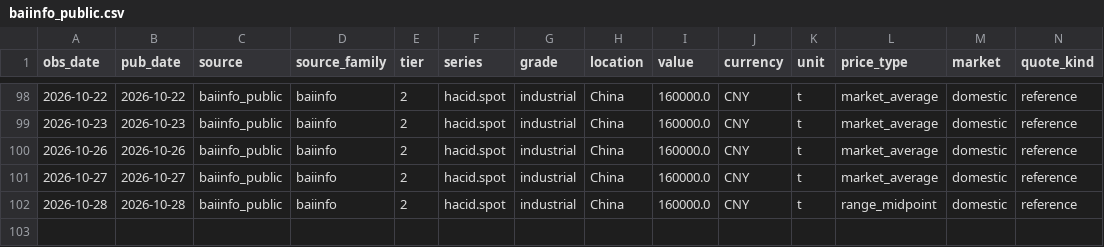
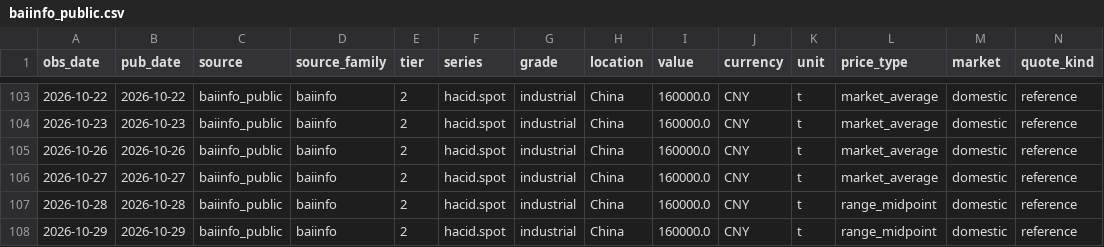
Before and after one commit to arhamsaraogi-star/chemical, a CSV file: data/observations/baiinfo_public.csv, drawn as a sheet; only a part is shown, gaps mark what is left out; rows hold the shown columns only; the diff covers the shown part only; the diff names each change by its address in the sheet, - before the commit and + after, or states it on an @@ line.

```diff
--- a/data/observations/baiinfo_public.csv
+++ b/data/observations/baiinfo_public.csv
+row 108: 2026-10-29 | 2026-10-29 | baiinfo_public | baiinfo | 2 | hacid.spot | industrial | China | 160000.0 | CNY | t | range_midpoint | domestic | reference
```
Also changed, not shown: 5 added rows elsewhere in this file, data/observations/ecb_fx.csv, 7 other files.
